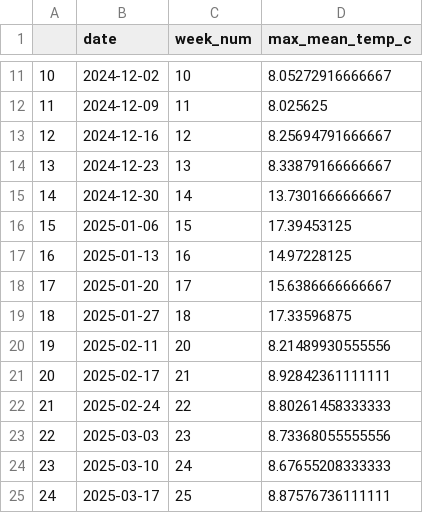
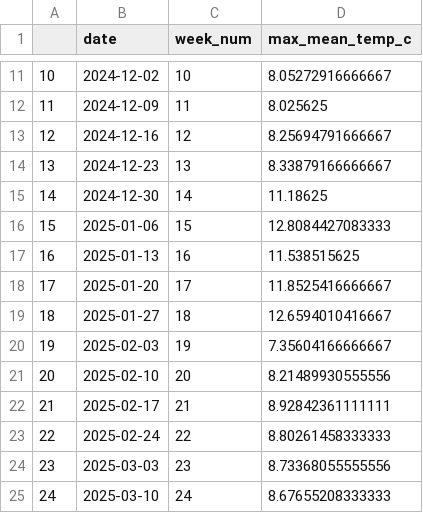
Before and after one commit to 28trant/Little_Shasta_River, a CSV file: data/data_TT/Output_csv_files/EVN_mwat.csv, drawn as a sheet; only a part is shown, gaps mark what is left out; the shorter side is filled out with more unchanged rows; addresses are those after the commit; the diff covers the shown part only; the diff names each change by its address in the sheet, - before the commit and + after, or states it on an @@ line.

```diff
--- a/data/data_TT/Output_csv_files/EVN_mwat.csv
+++ b/data/data_TT/Output_csv_files/EVN_mwat.csv
-D15 (max_mean_temp_c): 13.7301666666667
+D15 (max_mean_temp_c): 11.18625
-D16 (max_mean_temp_c): 17.39453125
+D16 (max_mean_temp_c): 12.8084427083333
-D17 (max_mean_temp_c): 14.97228125
+D17 (max_mean_temp_c): 11.538515625
-D18 (max_mean_temp_c): 15.6386666666667
+D18 (max_mean_temp_c): 11.8525416666667
-D19 (max_mean_temp_c): 17.33596875
+D19 (max_mean_temp_c): 12.6594010416667
+row 20: 19 | 2025-02-03 | 19 | 7.35604166666667
@@ column A renumbered between rows 21 and 42 @@
-B21 (date): 2025-02-11
+B21 (date): 2025-02-10
```
Also changed, not shown: 10 added rows and 9 edited cells elsewhere in this file, data/data_TT/Output_csv_files/EVN_mwmt.csv, 17 other files.
